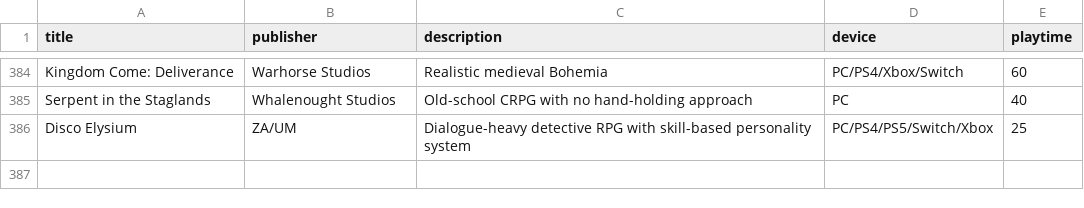
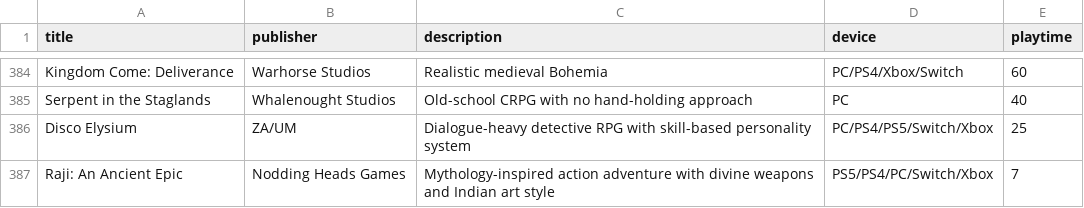
Before and after one commit to bittricky/rpgs, a CSV file: rpgs.csv, drawn as a sheet; only a part is shown, gaps mark what is left out; the diff names each change by its address in the sheet, - before the commit and + after, or states it on an @@ line.

Commit message:
feat(csv): added Raji

```diff
--- a/rpgs.csv
+++ b/rpgs.csv
+row 387: Raji: An Ancient Epic | Nodding Heads Games | Mythology-inspired action adventure with divine weapons and Indian art style | PS5/PS4/PC/Switch/Xbox | 7
```
